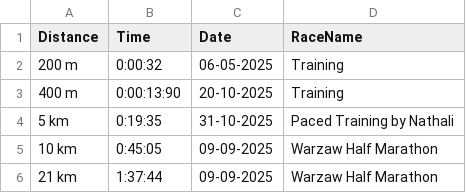
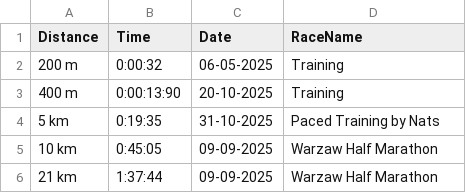
Before and after one commit to hiramRV/hiramRV.github.io, a CSV file: _data/times_2025.csv, drawn as a sheet.

```diff
--- a/_data/times_2025.csv
+++ b/_data/times_2025.csv
@@ -3,3 +3,3 @@ Distance,Time,Date,RaceName
 400 m,0:00:13:90,20-10-2025,Training
-5 km,0:19:35,31-10-2025,Paced Training by Nathali
+5 km,0:19:35,31-10-2025,Paced Training by Nats
 10 km,0:45:05,09-09-2025,Warzaw Half Marathon
```
Also changed, not shown: 3 other files.
